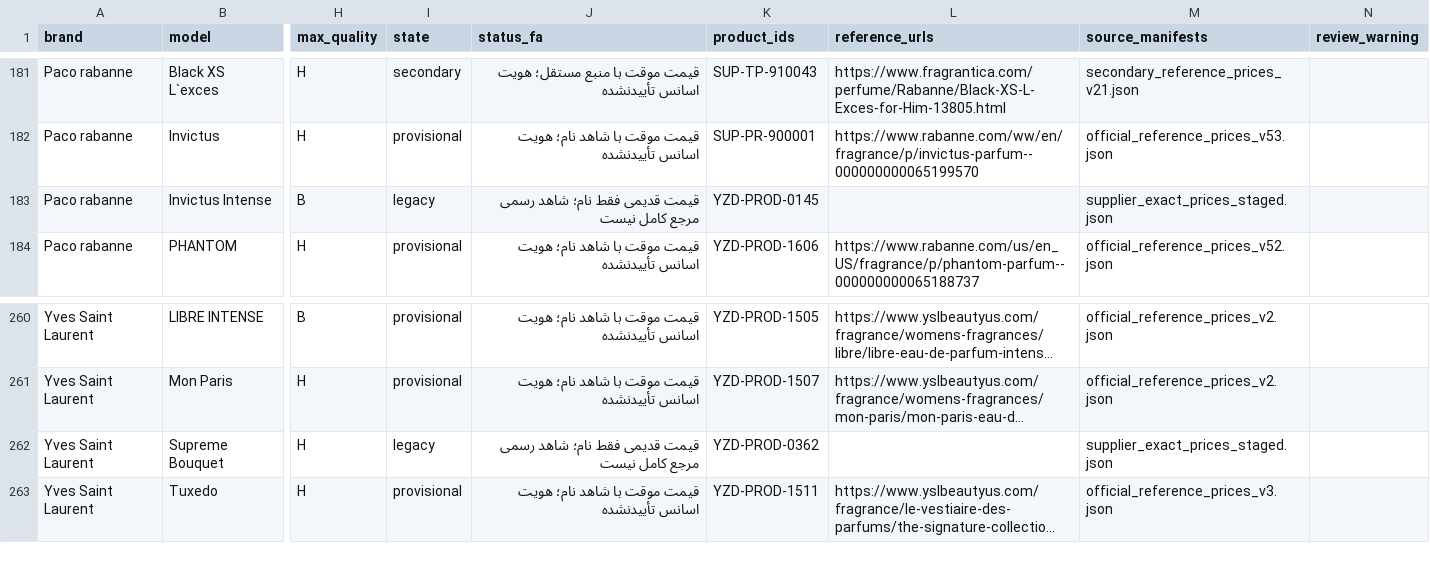
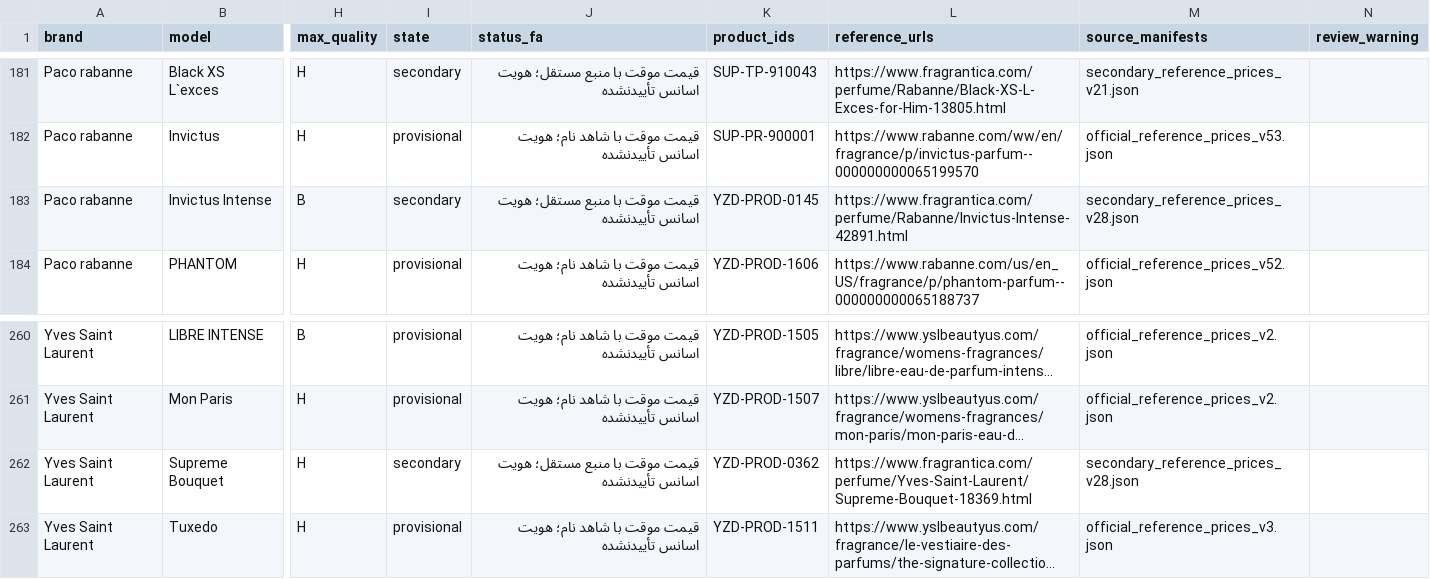
Before and after one commit to Saeedsoli/YZDPRFM, a CSV file: reports/supplier_coverage_20261101.csv, drawn as a sheet; only a part is shown, gaps mark what is left out; long unchanged cells end in …; the diff names each change by its address in the sheet, - before the commit and + after, or states it on an @@ line.

Commit message:
Resolve two legacy reference choices safely

```diff
--- a/reports/supplier_coverage_20261101.csv
+++ b/reports/supplier_coverage_20261101.csv
-I183 (state): legacy
+I183 (state): secondary
-J183 (status_fa): قیمت قدیمی فقط نام؛ شاهد رسمی مرجع کامل نیست
+J183 (status_fa): قیمت موقت با منبع مستقل؛ هویت اسانس تأییدنشده
-L183 (reference_urls): (empty)
+L183 (reference_urls): https://www.fragrantica.com/perfume/Rabanne/Invictus-Intense-42891.html
-M183 (source_manifests): supplier_exact_prices_staged.json
+M183 (source_manifests): secondary_reference_prices_v28.json
-I262 (state): legacy
+I262 (state): secondary
-J262 (status_fa): قیمت قدیمی فقط نام؛ شاهد رسمی مرجع کامل نیست
+J262 (status_fa): قیمت موقت با منبع مستقل؛ هویت اسانس تأییدنشده
-L262 (reference_urls): (empty)
+L262 (reference_urls): https://www.fragrantica.com/perfume/Yves-Saint-Laurent/Supreme-Bouquet-18369.html
-M262 (source_manifests): supplier_exact_prices_staged.json
+M262 (source_manifests): secondary_reference_prices_v28.json
```
Also changed, not shown: 38 other files.
